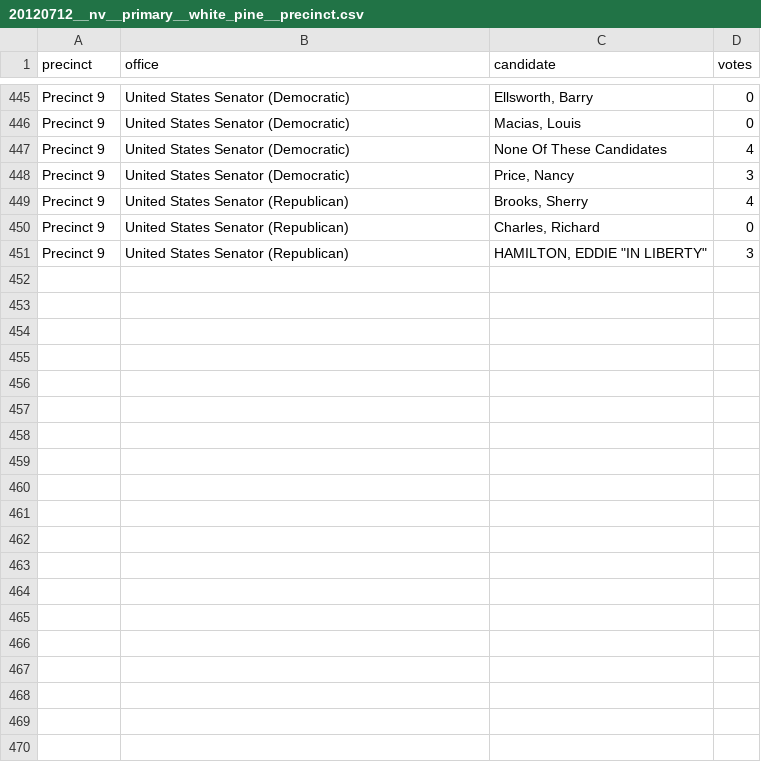
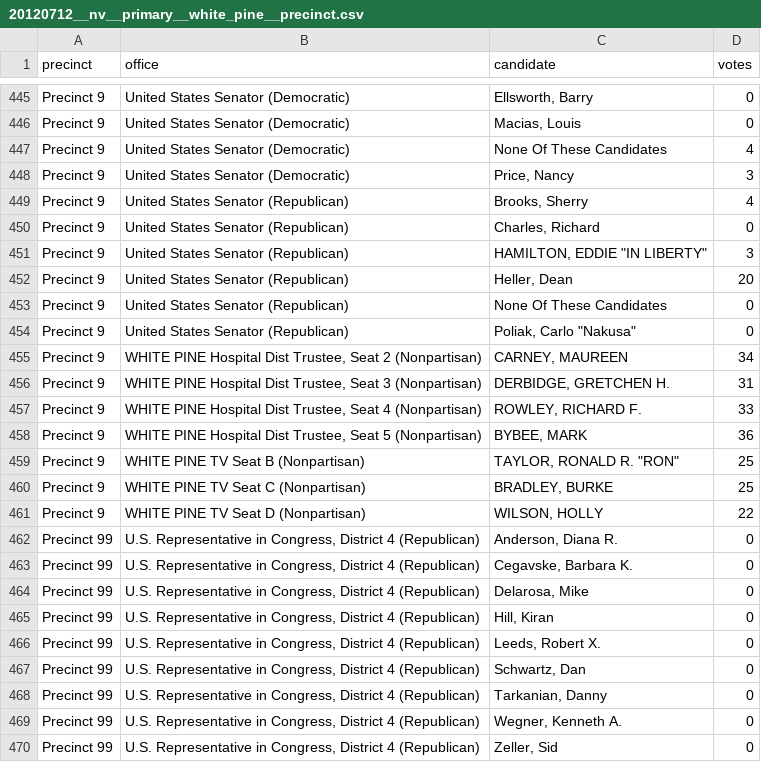
Before and after one commit to openelections/openelections-data-nv, a CSV file: 2012/20120712__nv__primary__white_pine__precinct.csv, drawn as a sheet; only a part is shown, gaps mark what is left out; the diff covers the shown part only.

```diff
--- a/2012/20120712__nv__primary__white_pine__precinct.csv
+++ b/2012/20120712__nv__primary__white_pine__precinct.csv
@@ -451 +451,20 @@ Precinct 9,United States Senator (Republican),"Charles, Richard",0
 Precinct 9,United States Senator (Republican),"HAMILTON, EDDIE ""IN LIBERTY""",3
+Precinct 9,United States Senator (Republican),"Heller, Dean",20
+Precinct 9,United States Senator (Republican),None Of These Candidates,0
+Precinct 9,United States Senator (Republican),"Poliak, Carlo ""Nakusa""",0
+Precinct 9,"WHITE PINE Hospital Dist Trustee, Seat 2 (Nonpartisan)","CARNEY, MAUREEN",34
+Precinct 9,"WHITE PINE Hospital Dist Trustee, Seat 3 (Nonpartisan)","DERBIDGE, GRETCHEN H.",31
+Precinct 9,"WHITE PINE Hospital Dist Trustee, Seat 4 (Nonpartisan)","ROWLEY, RICHARD F.",33
+Precinct 9,"WHITE PINE Hospital Dist Trustee, Seat 5 (Nonpartisan)","BYBEE, MARK",36
+Precinct 9,WHITE PINE TV Seat B (Nonpartisan),"TAYLOR, RONALD R. ""RON""",25
+Precinct 9,WHITE PINE TV Seat C (Nonpartisan),"BRADLEY, BURKE",25
+Precinct 9,WHITE PINE TV Seat D (Nonpartisan),"WILSON, HOLLY",22
+Precinct 99,"U.S. Representative in Congress, District 4 (Republican)","Anderson, Diana R.",0
+Precinct 99,"U.S. Representative in Congress, District 4 (Republican)","Cegavske, Barbara K.",0
+Precinct 99,"U.S. Representative in Congress, District 4 (Republican)","Delarosa, Mike",0
+Precinct 99,"U.S. Representative in Congress, District 4 (Republican)","Hill, Kiran",0
+Precinct 99,"U.S. Representative in Congress, District 4 (Republican)","Leeds, Robert X.",0
+Precinct 99,"U.S. Representative in Congress, District 4 (Republican)","Schwartz, Dan",0
+Precinct 99,"U.S. Representative in Congress, District 4 (Republican)","Tarkanian, Danny",0
+Precinct 99,"U.S. Representative in Congress, District 4 (Republican)","Wegner, Kenneth A.",0
+Precinct 99,"U.S. Representative in Congress, District 4 (Republican)","Zeller, Sid",0
```
Also changed, not shown: 12 added rows elsewhere in this file, 2012/20120712__nv__primary__lander__precinct.csv, 2012/20120712__nv__primary__lincoln__precinct.csv, 29 other files.
